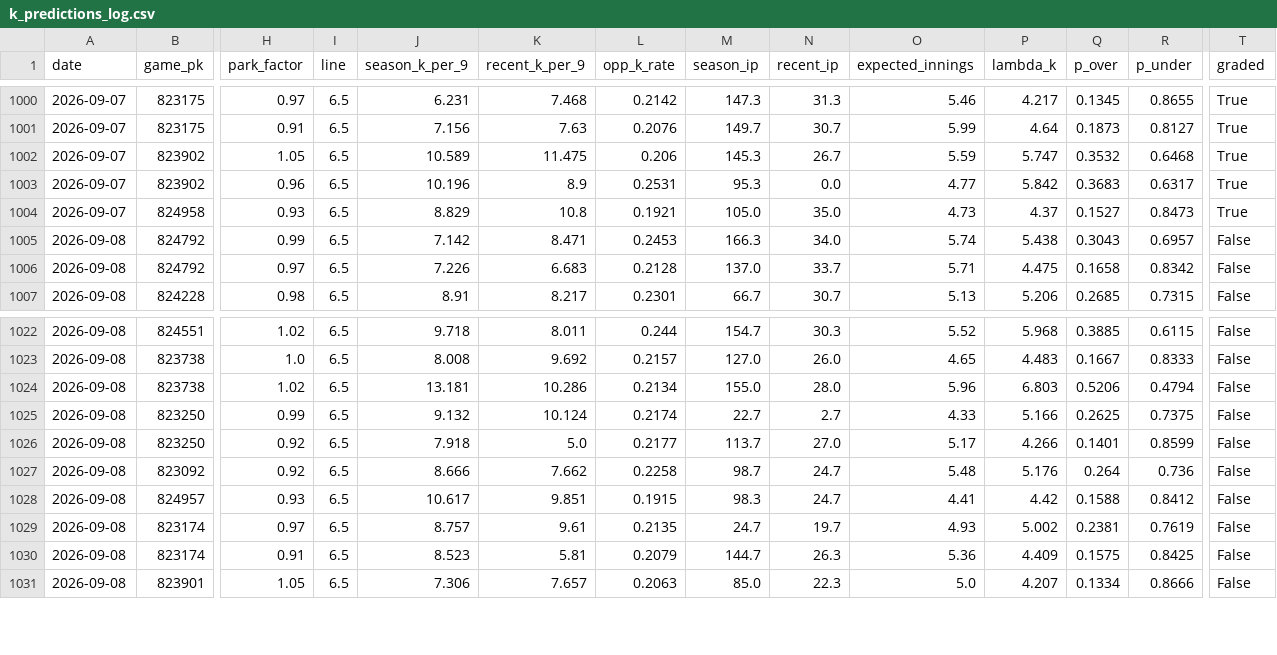
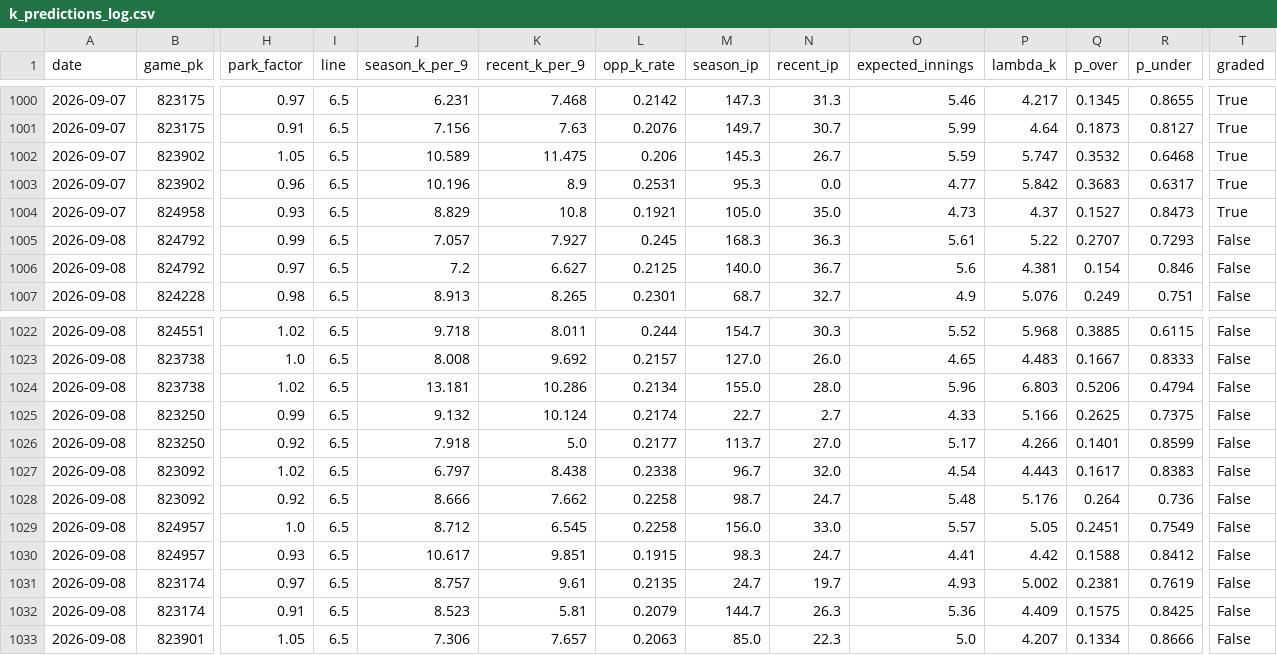
Before and after one commit to yuschajp/mlb_hits_model, a CSV file: data/ledger/k_predictions_log.csv, drawn as a sheet; only a part is shown, gaps mark what is left out; rows hold the shown columns only; the diff covers the shown part only; the diff names each change by its address in the sheet, - before the commit and + after, or states it on an @@ line.

Commit message:
Update ledger data (2026-09-08 19:26)

```diff
--- a/data/ledger/k_predictions_log.csv
+++ b/data/ledger/k_predictions_log.csv
-J1005 (season_k_per_9): 7.142
+J1005 (season_k_per_9): 7.057
-K1005 (recent_k_per_9): 8.471
+K1005 (recent_k_per_9): 7.927
-L1005 (opp_k_rate): 0.2453
+L1005 (opp_k_rate): 0.245
-M1005 (season_ip): 166.3
+M1005 (season_ip): 168.3
-N1005 (recent_ip): 34.0
+N1005 (recent_ip): 36.3
-O1005 (expected_innings): 5.74
+O1005 (expected_innings): 5.61
-P1005 (lambda_k): 5.438
+P1005 (lambda_k): 5.22
-Q1005 (p_over): 0.3043
+Q1005 (p_over): 0.2707
-R1005 (p_under): 0.6957
+R1005 (p_under): 0.7293
-J1006 (season_k_per_9): 7.226
+J1006 (season_k_per_9): 7.2
-K1006 (recent_k_per_9): 6.683
+K1006 (recent_k_per_9): 6.627
-L1006 (opp_k_rate): 0.2128
+L1006 (opp_k_rate): 0.2125
-M1006 (season_ip): 137.0
+M1006 (season_ip): 140.0
-N1006 (recent_ip): 33.7
+N1006 (recent_ip): 36.7
-O1006 (expected_innings): 5.71
+O1006 (expected_innings): 5.6
-P1006 (lambda_k): 4.475
+P1006 (lambda_k): 4.381
-Q1006 (p_over): 0.1658
+Q1006 (p_over): 0.154
-R1006 (p_under): 0.8342
+R1006 (p_under): 0.846
-J1007 (season_k_per_9): 8.91
+J1007 (season_k_per_9): 8.913
-K1007 (recent_k_per_9): 8.217
+K1007 (recent_k_per_9): 8.265
-M1007 (season_ip): 66.7
+M1007 (season_ip): 68.7
-N1007 (recent_ip): 30.7
+N1007 (recent_ip): 32.7
-O1007 (expected_innings): 5.13
+O1007 (expected_innings): 4.9
-P1007 (lambda_k): 5.206
+P1007 (lambda_k): 5.076
-Q1007 (p_over): 0.2685
+Q1007 (p_over): 0.249
-R1007 (p_under): 0.7315
+R1007 (p_under): 0.751
+row 1027: 2026-09-08 | 823092 | 1.02 | 6.5 | 6.797 | 8.438 | 0.2338 | 96.7 | 32.0 | 4.54 | 4.443 | 0.1617 | 0.8383 | False
+row 1029: 2026-09-08 | 824957 | 1.0 | 6.5 | 8.712 | 6.545 | 0.2258 | 156.0 | 33.0 | 5.57 | 5.05 | 0.2451 | 0.7549 | False
```
Also changed, not shown: 90 edited cells elsewhere in this file, 1 other file.
